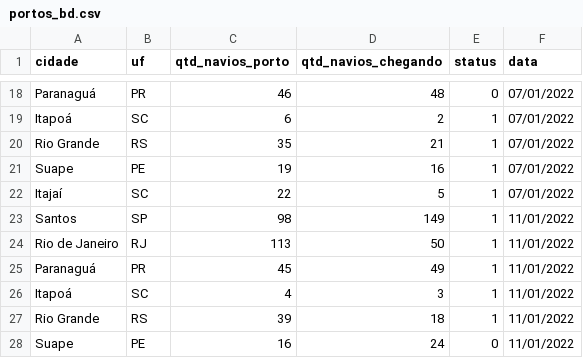
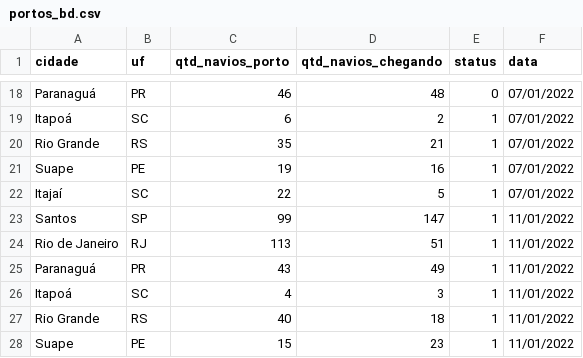
Before and after one commit to YanSym/Amazonia_Azul_Reporter, a CSV file: portos_bd.csv, drawn as a sheet; only a part is shown, gaps mark what is left out.

```diff
--- a/portos_bd.csv
+++ b/portos_bd.csv
@@ -22,7 +22,7 @@ Suape;PE;19;16;1;07/01/2022
 Itajaí;SC;22;5;1;07/01/2022
-Santos;SP;98;149;1;11/01/2022
-Rio de Janeiro;RJ;113;50;1;11/01/2022
-Paranaguá;PR;45;49;1;11/01/2022
+Santos;SP;99;147;1;11/01/2022
+Rio de Janeiro;RJ;113;51;1;11/01/2022
+Paranaguá;PR;43;49;1;11/01/2022
 Itapoá;SC;4;3;1;11/01/2022
-Rio Grande;RS;39;18;1;11/01/2022
-Suape;PE;16;24;0;11/01/2022
+Rio Grande;RS;40;18;1;11/01/2022
+Suape;PE;15;23;1;11/01/2022
```
Also changed, not shown: cidades_bd.csv, 15 other files.
